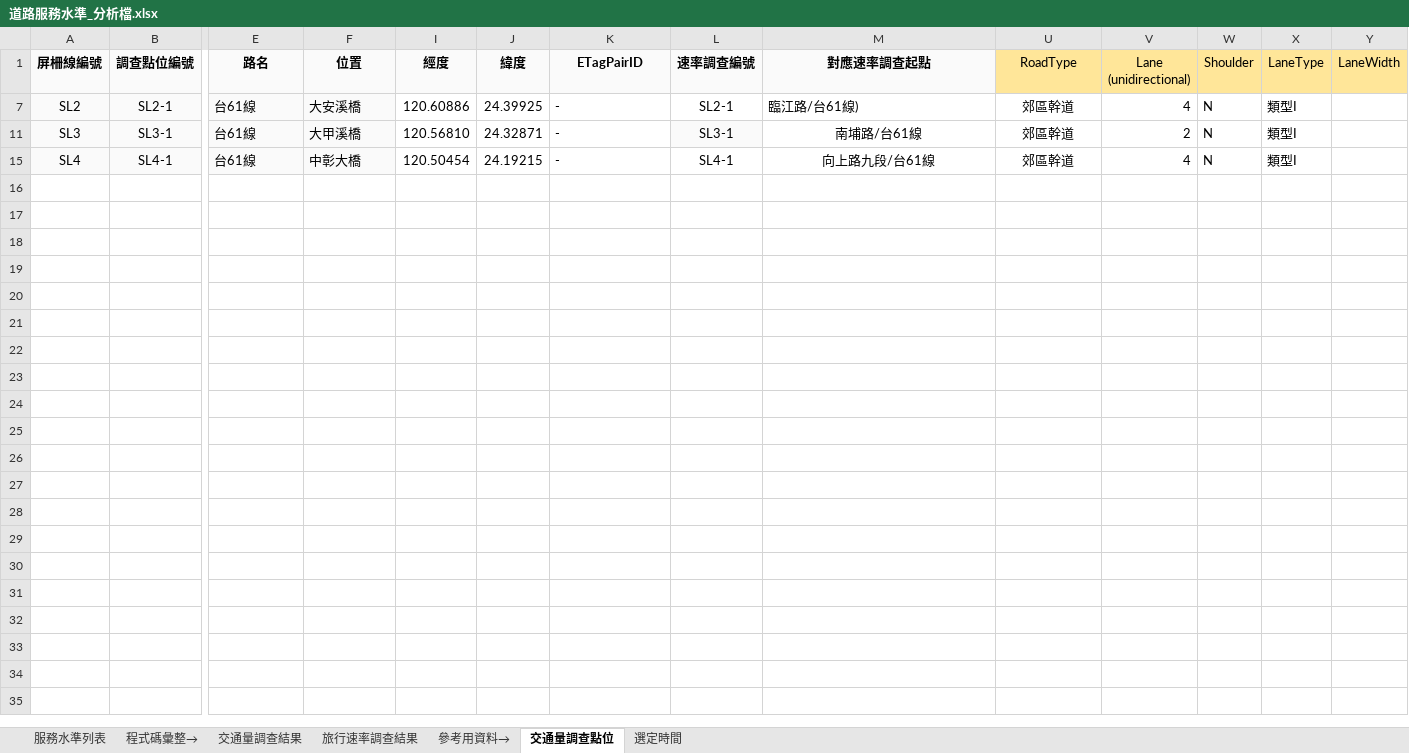
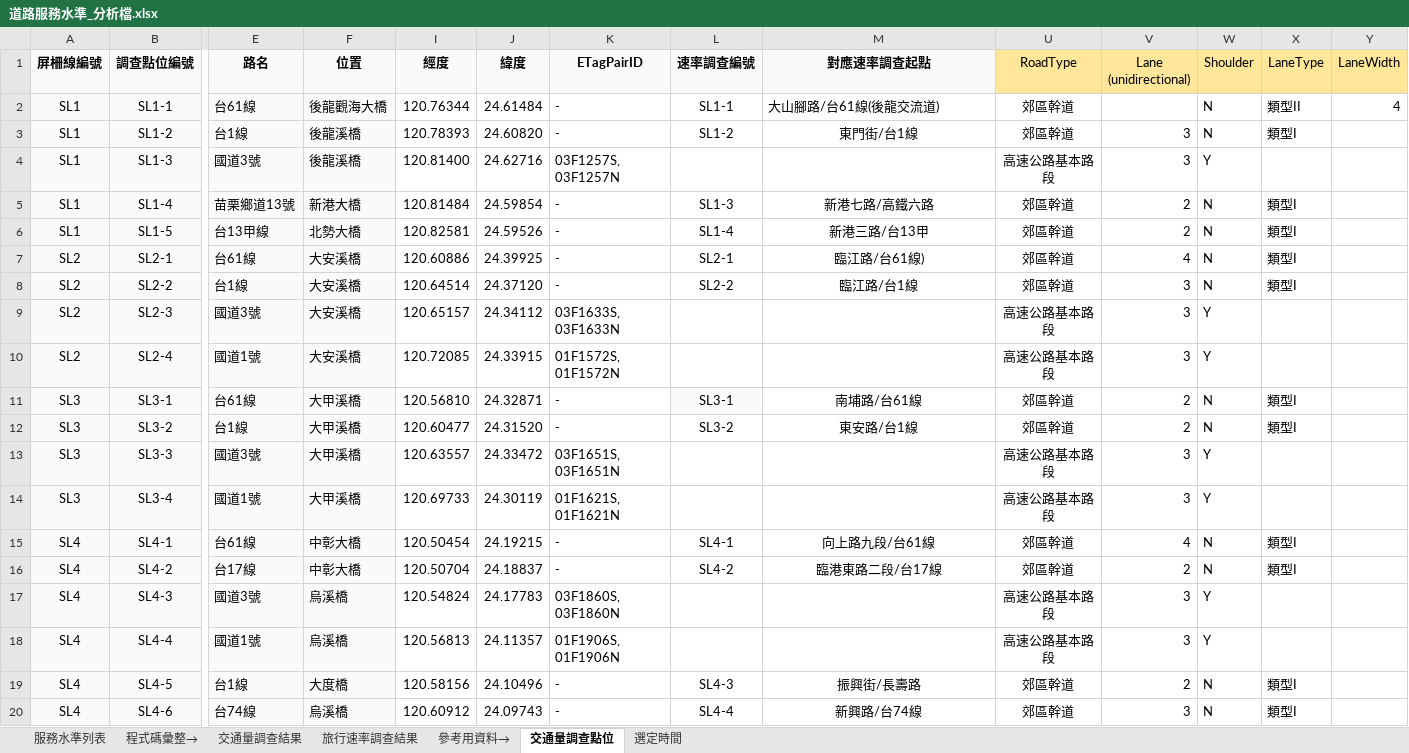
Before and after one commit to KaiChiehKJ/THI-6787, an Excel workbook: 02_資料彙整/道路服務水準_分析檔.xlsx, sheet 交通量調查點位, drawn as a sheet; only a part is shown, gaps mark what is left out; values as stored, in another font and other column widths than the file's, no borders; conditional formats not drawn; rows hold the shown columns only; the diff names each change by its address in the sheet, - before the commit and + after, or states it on an @@ line.

```diff
--- a/02_資料彙整/道路服務水準_分析檔.xlsx (sheet 交通量調查點位)
+++ b/02_資料彙整/道路服務水準_分析檔.xlsx (sheet 交通量調查點位)
@@ row 2 unhidden: SL1 | SL1-1 | 台61線 | 後龍觀海大橋 | 120.76344 | 24.61484 | - | SL1-1 | 大山腳路/台61線(後龍交流道) | 郊區幹道 |  | N | 類型II | 4 @@
@@ row 3 unhidden: SL1 | SL1-2 | 台1線 | 後龍溪橋 | 120.78393 | 24.60820 | - | SL1-2 | 東門街/台1線 | 郊區幹道 | 3 | N | 類型I @@
@@ row 4 unhidden: SL1 | SL1-3 | 國道3號 | 後龍溪橋 | 120.81400 | 24.62716 | 03F1257S, 03F1257N |  |  | 高速公路基本路段 | 3 | Y @@
@@ row 5 unhidden: SL1 | SL1-4 | 苗栗鄉道13號 | 新港大橋 | 120.81484 | 24.59854 | - | SL1-3 | 新港七路/高鐵六路 | 郊區幹道 | 2 | N | 類型I @@
@@ row 6 unhidden: SL1 | SL1-5 | 台13甲線 | 北勢大橋 | 120.82581 | 24.59526 | - | SL1-4 | 新港三路/台13甲 | 郊區幹道 | 2 | N | 類型I @@
-M7 alignment: left
+M7 alignment: center
@@ row 8 unhidden: SL2 | SL2-2 | 台1線 | 大安溪橋 | 120.64514 | 24.37120 | - | SL2-2 | 臨江路/台1線 | 郊區幹道 | 3 | N | 類型I @@
@@ row 9 unhidden: SL2 | SL2-3 | 國道3號 | 大安溪橋 | 120.65157 | 24.34112 | 03F1633S, 03F1633N |  |  | 高速公路基本路段 | 3 | Y @@
@@ row 10 unhidden: SL2 | SL2-4 | 國道1號 | 大安溪橋 | 120.72085 | 24.33915 | 01F1572S, 01F1572N |  |  | 高速公路基本路段 | 3 | Y @@
@@ row 12 unhidden: SL3 | SL3-2 | 台1線 | 大甲溪橋 | 120.60477 | 24.31520 | - | SL3-2 | 東安路/台1線 | 郊區幹道 | 2 | N | 類型I @@
@@ row 13 unhidden: SL3 | SL3-3 | 國道3號 | 大甲溪橋 | 120.63557 | 24.33472 | 03F1651S, 03F1651N |  |  | 高速公路基本路段 | 3 | Y @@
@@ row 14 unhidden: SL3 | SL3-4 | 國道1號 | 大甲溪橋 | 120.69733 | 24.30119 | 01F1621S, 01F1621N |  |  | 高速公路基本路段 | 3 | Y @@
@@ row 16 unhidden: SL4 | SL4-2 | 台17線 | 中彰大橋 | 120.50704 | 24.18837 | - | SL4-2 | 臨港東路二段/台17線 | 郊區幹道 | 2 | N | 類型I @@
@@ row 17 unhidden: SL4 | SL4-3 | 國道3號 | 烏溪橋 | 120.54824 | 24.17783 | 03F1860S, 03F1860N |  |  | 高速公路基本路段 | 3 | Y @@
@@ row 18 unhidden: SL4 | SL4-4 | 國道1號 | 烏溪橋 | 120.56813 | 24.11357 | 01F1906S, 01F1906N |  |  | 高速公路基本路段 | 3 | Y @@
@@ row 19 unhidden: SL4 | SL4-5 | 台1線 | 大度橋 | 120.58156 | 24.10496 | - | SL4-3 | 振興街/長壽路 | 郊區幹道 | 2 | N | 類型I @@
@@ row 20 unhidden: SL4 | SL4-6 | 台74線 | 烏溪橋 | 120.60912 | 24.09743 | - | SL4-4 | 新興路/台74線 | 郊區幹道 | 3 | N | 類型I @@
```
Also changed, not shown: sheet 服務水準列表, formulas that keep their value, hidden cells, 1 other file.
